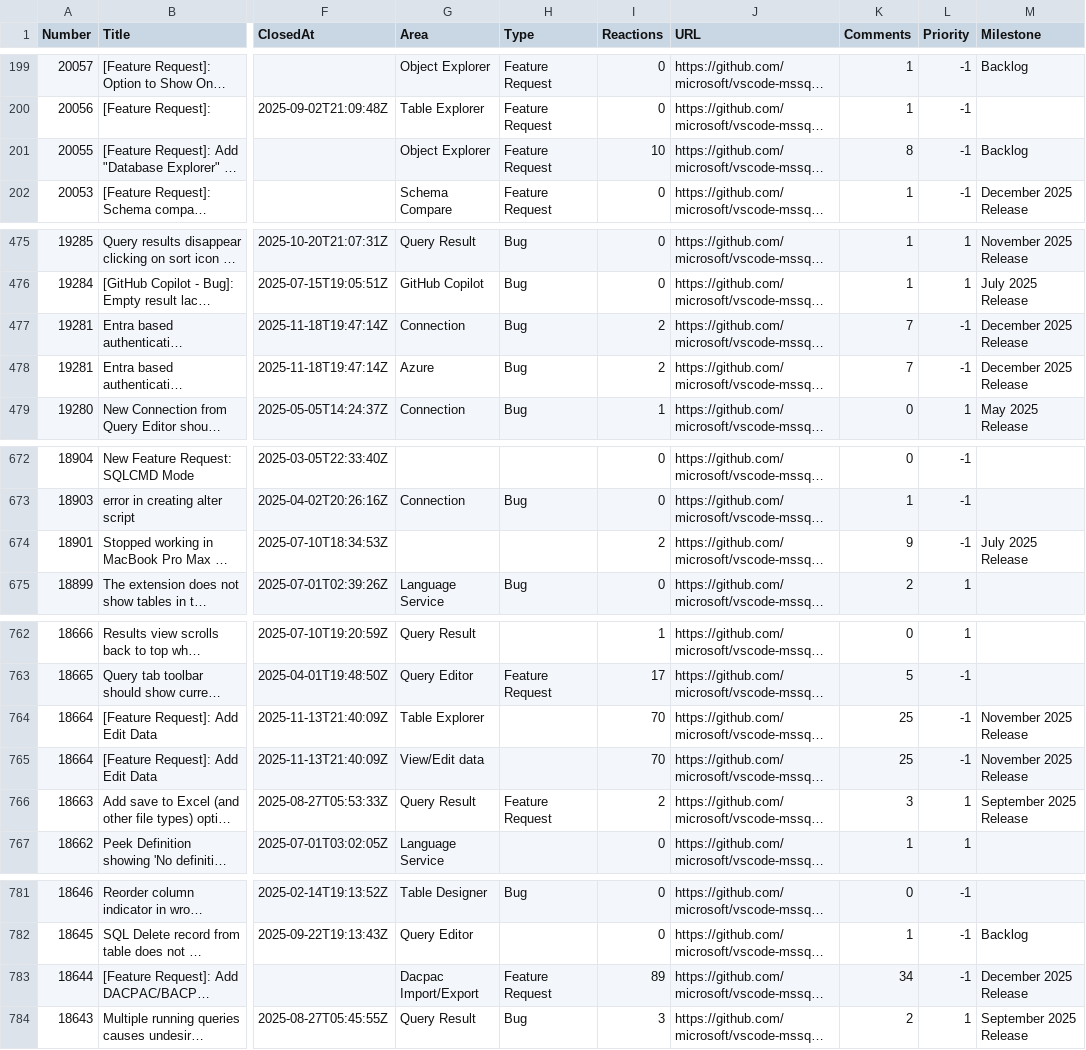
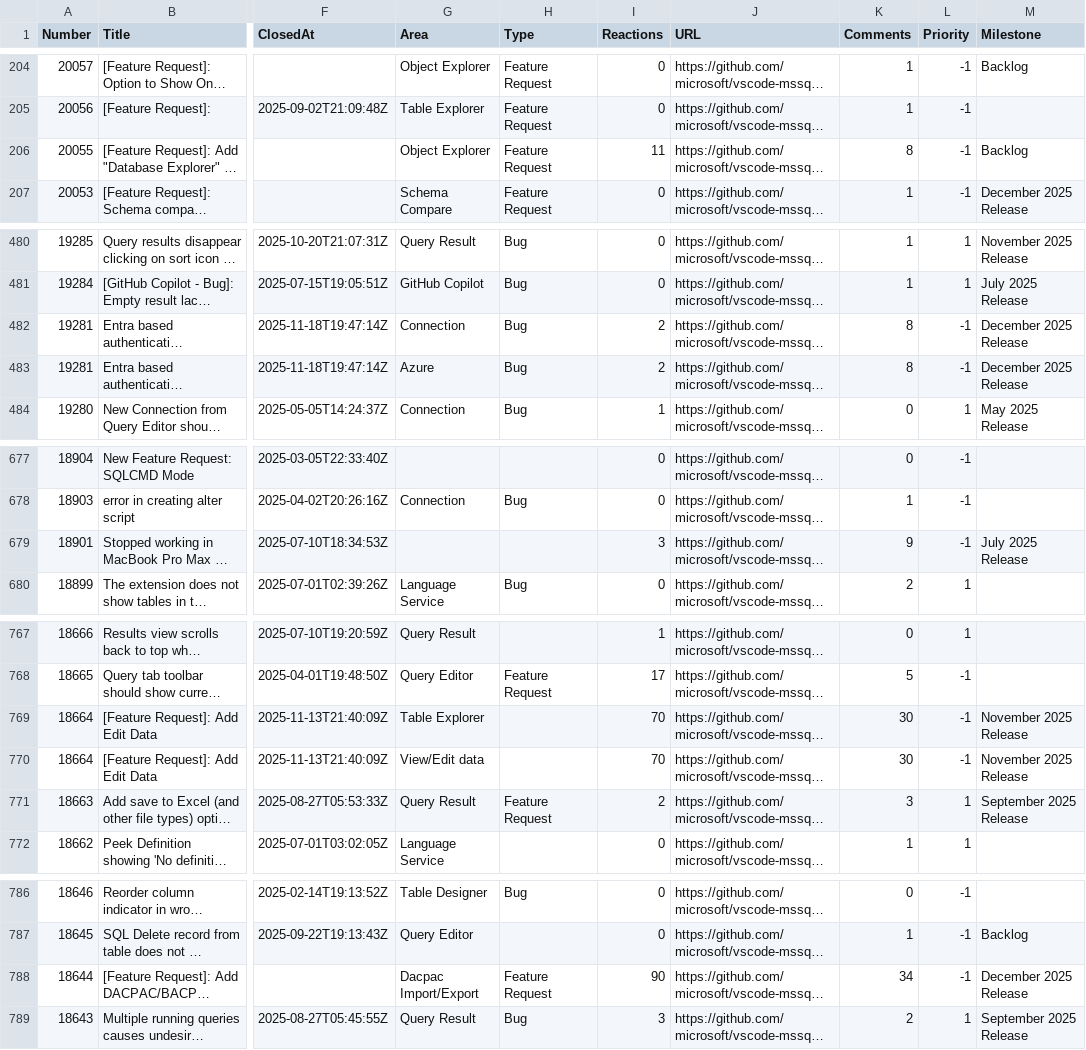
Before and after one commit to aasimkhan30/vscode-mssql-issues, a CSV file: microsoft-vscode-mssql-issues.csv, drawn as a sheet; only a part is shown, gaps mark what is left out; long unchanged cells end in …; addresses are those after the commit; the diff covers the shown part only; the diff names each change by its address in the sheet, - before the commit and + after, or states it on an @@ line.

```diff
--- a/microsoft-vscode-mssql-issues.csv
+++ b/microsoft-vscode-mssql-issues.csv
-I206 (Reactions): 10
+I206 (Reactions): 11
-K482:K483 (Comments): 7
+K482:K483 (Comments): 8
-I679 (Reactions): 2
+I679 (Reactions): 3
-K769:K770 (Comments): 25
+K769:K770 (Comments): 30
-I788 (Reactions): 89
+I788 (Reactions): 90
```
Also changed, not shown: 5 added rows and 7 edited cells elsewhere in this file, 2 other files.
